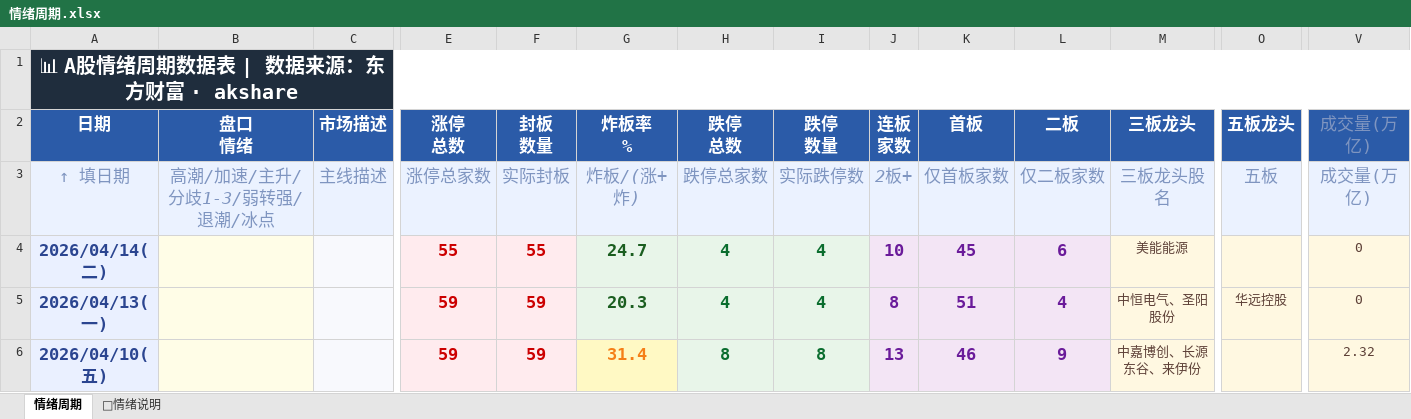
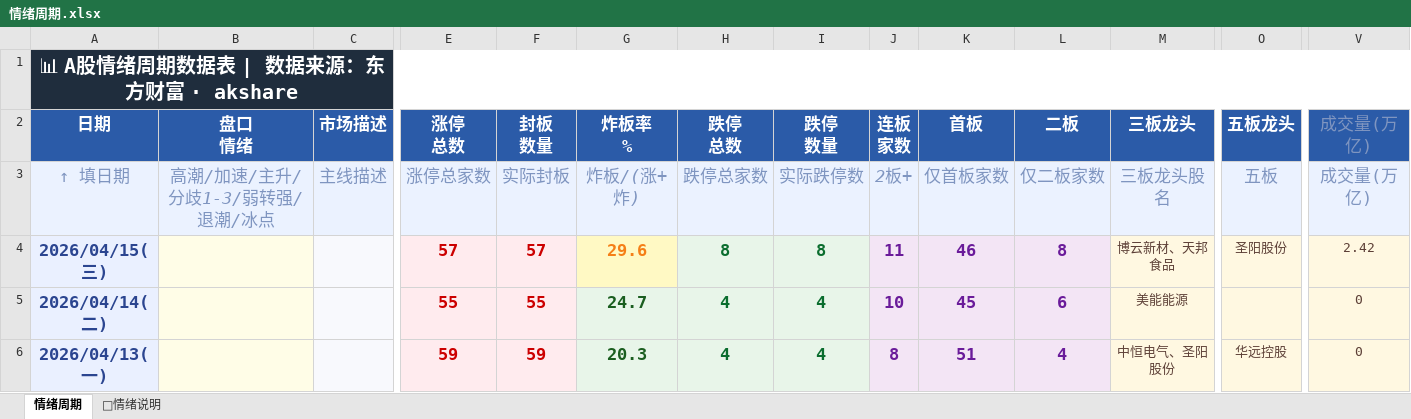
Before and after one commit to Buer97/KHOENIX, an Excel workbook: 情绪周期.xlsx, sheet 情绪周期, drawn as a sheet; only a part is shown, gaps mark what is left out; the shorter side is filled out with more unchanged rows; values as stored, in another font and other column widths than the file's, no borders; rows hold the shown columns only; the diff names each change by its address in the sheet, - before the commit and + after, or states it on an @@ line.

```diff
--- a/情绪周期.xlsx (sheet 情绪周期)
+++ b/情绪周期.xlsx (sheet 情绪周期)
+row 4: 2026/04/15(三) |  |  | 57 | 57 | 29.6 | 8 | 8 | 11 | 46 | 8 | 博云新材、天邦食品 | 圣阳股份 | 2.42
```
